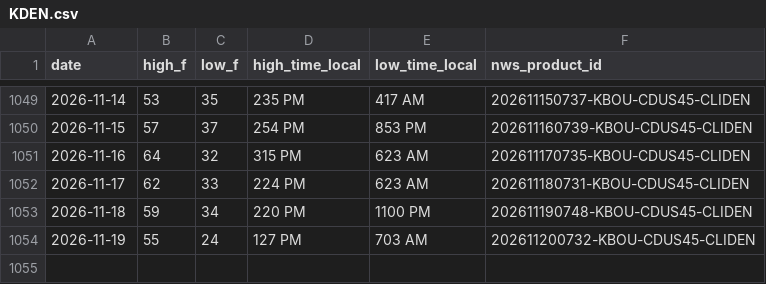
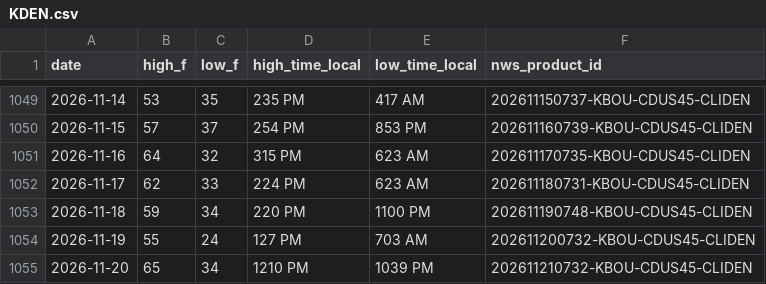
Before and after one commit to adsitb/weather-station-archive, a CSV file: daily_climate/KDEN.csv, drawn as a sheet; only a part is shown, gaps mark what is left out.

```diff
--- a/daily_climate/KDEN.csv
+++ b/daily_climate/KDEN.csv
@@ -1054 +1054,2 @@ date,high_f,low_f,high_time_local,low_time_local,nws_product_id
 2026-11-19,55,24,127 PM,703 AM,202611200732-KBOU-CDUS45-CLIDEN
+2026-11-20,65,34,1210 PM,1039 PM,202611210732-KBOU-CDUS45-CLIDEN
```
Also changed, not shown: forecasts/historical/KATL.csv, forecasts/historical/KAUS.csv, 44 other files.
